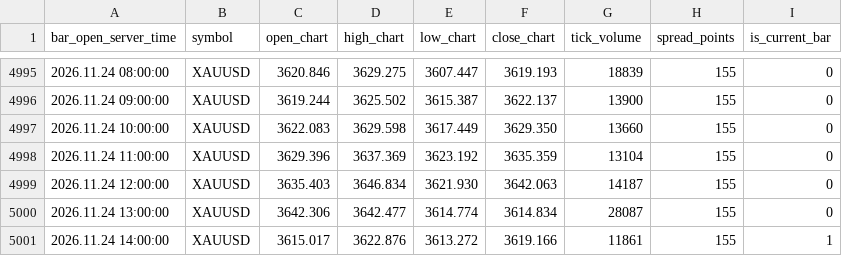
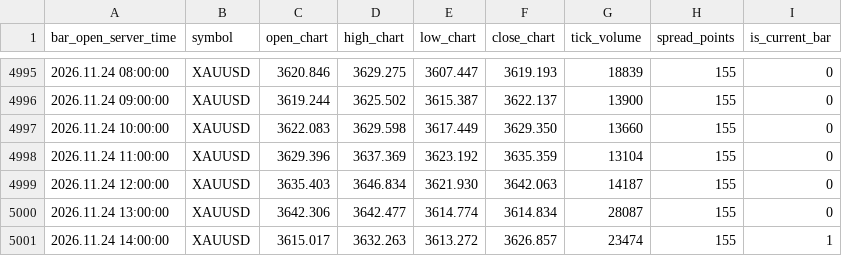
Before and after one commit to nkrabby/gold-terminal, a CSV file: market/exness_h1.csv, drawn as a sheet; only a part is shown, gaps mark what is left out.

Commit message:
data: refresh Exness XAUUSD market snapshot

```diff
--- a/market/exness_h1.csv
+++ b/market/exness_h1.csv
@@ -5000,2 +5000,2 @@ bar_open_server_time,symbol,open_chart,high_chart,low_chart,close_chart,tick_vol
 2026.11.24 13:00:00,XAUUSD,3642.306,3642.477,3614.774,3614.834,28087,155,0
-2026.11.24 14:00:00,XAUUSD,3615.017,3622.876,3613.272,3619.166,11861,155,1
+2026.11.24 14:00:00,XAUUSD,3615.017,3632.263,3613.272,3626.857,23474,155,1
```
Also changed, not shown: market/exness_m15.csv, 1 other file.
